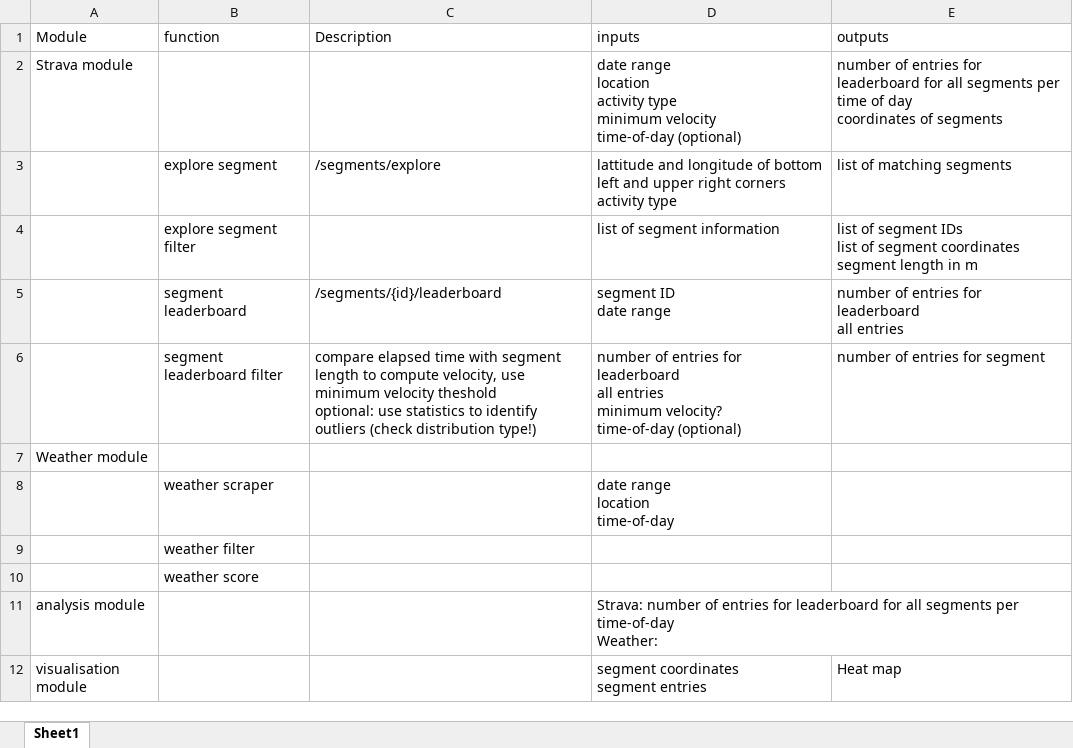
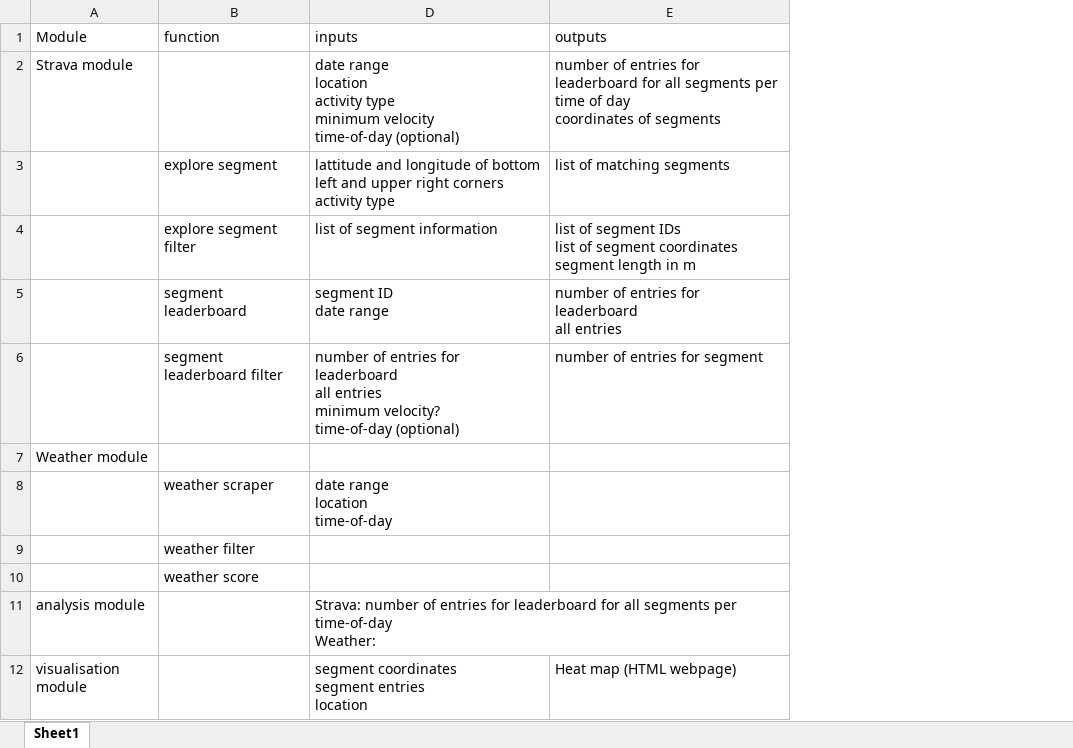
Before and after one commit to LMaiorano/StravaWeather, an Excel workbook: Documentation/Design plan/In_output_parameters.xlsx, sheet Sheet1, drawn as a sheet; values as stored, in another font and other column widths than the file's, no borders; ↵ is a line break in a cell; the diff names each change by its address in the sheet, - before the commit and + after, or states it on an @@ line.

```diff
--- a/Documentation/Design plan/In_output_parameters.xlsx (sheet Sheet1)
+++ b/Documentation/Design plan/In_output_parameters.xlsx (sheet Sheet1)
@@ column C (Description) hidden, rows 3-6: /segments/explore |  | /segments/{id}/leaderboard | compare elapsed time with segment length to compute velocity, use minimum velocity theshold ↵ optional: use statistics to identify outliers (check distribution type!) @@
-D12 (inputs): segment coordinates ↵ segment entries
+D12 (inputs): segment coordinates ↵ segment entries ↵ location
-E12 (outputs): Heat map
+E12 (outputs): Heat map (HTML webpage)
```
Also changed, not shown: 5 other files.
